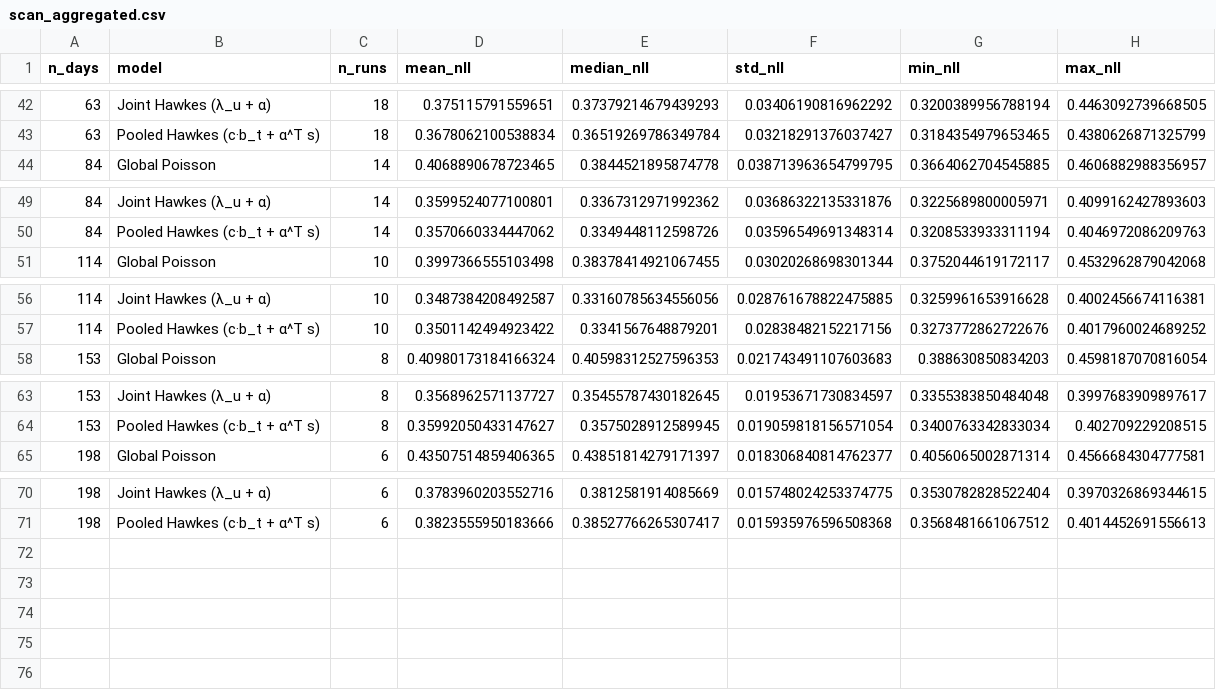
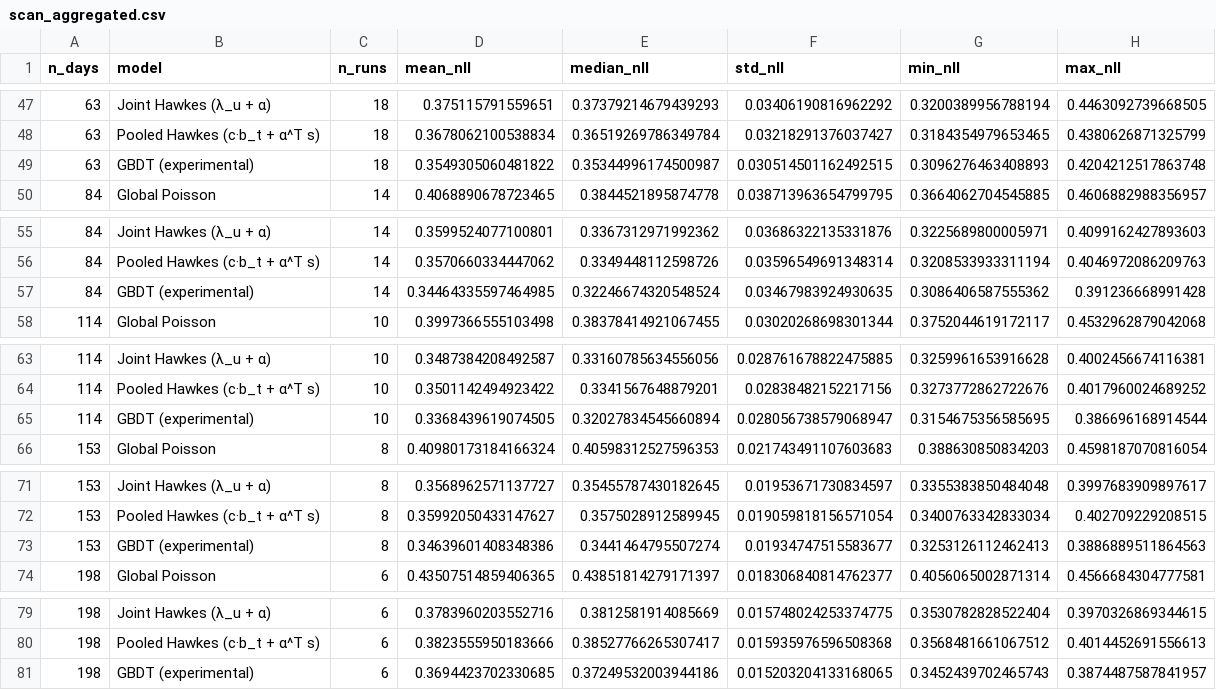
Before and after one commit to amosh239/hawks-process, a CSV file: diploma/reports/11_train_length_scan/scan_aggregated.csv, drawn as a sheet; only a part is shown, gaps mark what is left out; the diff covers the shown part only.

```diff
--- a/diploma/reports/11_train_length_scan/scan_aggregated.csv
+++ b/diploma/reports/11_train_length_scan/scan_aggregated.csv
@@ -43,2 +48,3 @@ n_days,model,n_runs,mean_nll,median_nll,std_nll,min_nll,max_nll
 63,Pooled Hawkes (c·b_t + α^T s),18,0.3678062100538834,0.36519269786349784,0.03218291376037427,0.3184354979653465,0.4380626871325799
+63,GBDT (experimental),18,0.3549305060481822,0.35344996174500987,0.030514501162492515,0.3096276463408893,0.4204212517863748
 84,Global Poisson,14,0.4068890678723465,0.3844521895874778,0.038713963654799795,0.3664062704545885,0.4606882988356957
@@ -50,2 +56,3 @@ n_days,model,n_runs,mean_nll,median_nll,std_nll,min_nll,max_nll
 84,Pooled Hawkes (c·b_t + α^T s),14,0.3570660334447062,0.3349448112598726,0.03596549691348314,0.3208533933311194,0.4046972086209763
+84,GBDT (experimental),14,0.34464335597464985,0.32246674320548524,0.03467983924930635,0.3086406587555362,0.391236668991428
 114,Global Poisson,10,0.3997366555103498,0.38378414921067455,0.03020268698301344,0.3752044619172117,0.4532962879042068
@@ -57,2 +64,3 @@ n_days,model,n_runs,mean_nll,median_nll,std_nll,min_nll,max_nll
 114,Pooled Hawkes (c·b_t + α^T s),10,0.3501142494923422,0.3341567648879201,0.02838482152217156,0.3273772862722676,0.4017960024689252
+114,GBDT (experimental),10,0.3368439619074505,0.32027834545660894,0.028056738579068947,0.3154675356585695,0.386696168914544
 153,Global Poisson,8,0.40980173184166324,0.40598312527596353,0.021743491107603683,0.388630850834203,0.4598187070816054
@@ -64,2 +72,3 @@ n_days,model,n_runs,mean_nll,median_nll,std_nll,min_nll,max_nll
 153,Pooled Hawkes (c·b_t + α^T s),8,0.35992050433147627,0.3575028912589945,0.019059818156571054,0.3400763342833034,0.402709229208515
+153,GBDT (experimental),8,0.34639601408348386,0.3441464795507274,0.01934747515583677,0.3253126112462413,0.3886889511864563
 198,Global Poisson,6,0.43507514859406365,0.43851814279171397,0.018306840814762377,0.4056065002871314,0.4566684304777581
@@ -71 +80,2 @@ n_days,model,n_runs,mean_nll,median_nll,std_nll,min_nll,max_nll
 198,Pooled Hawkes (c·b_t + α^T s),6,0.3823555950183666,0.38527766265307417,0.015935976596508368,0.3568481661067512,0.4014452691556613
+198,GBDT (experimental),6,0.3694423702330685,0.37249532003944186,0.015203204133168065,0.3452439702465743,0.3874487587841957
```
Also changed, not shown: 5 added rows elsewhere in this file, diploma/reports/11_train_length_scan/scan_results.csv, 8 other files.
